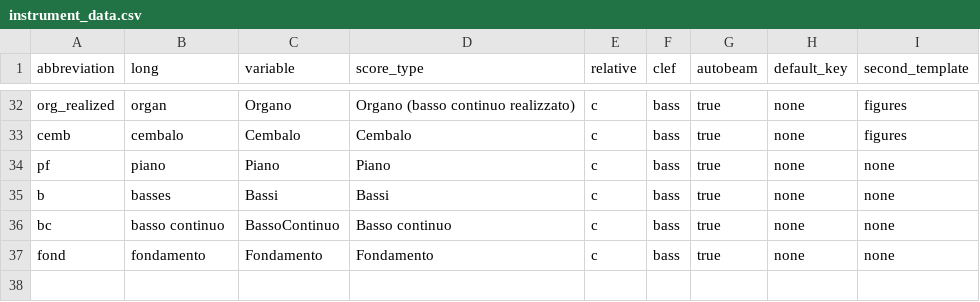
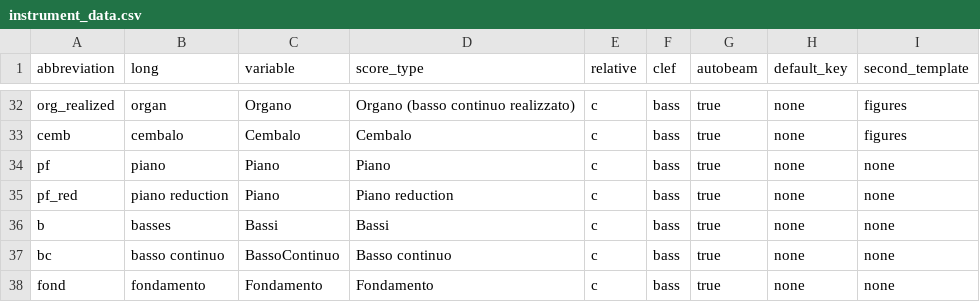
Before and after one commit to skafdasschaf/lilypond-tools, a CSV file: instrument_data.csv, drawn as a sheet; only a part is shown, gaps mark what is left out.

Commit message:
adds record for piano reduction

```diff
--- a/instrument_data.csv
+++ b/instrument_data.csv
@@ -34,2 +34,3 @@ cemb,cembalo,Cembalo,Cembalo,c,bass,true,none,figures
 pf,piano,Piano,Piano,c,bass,true,none,none
+pf_red,piano reduction,Piano,Piano reduction,c,bass,true,none,none
 b,basses,Bassi,Bassi,c,bass,true,none,none
```
